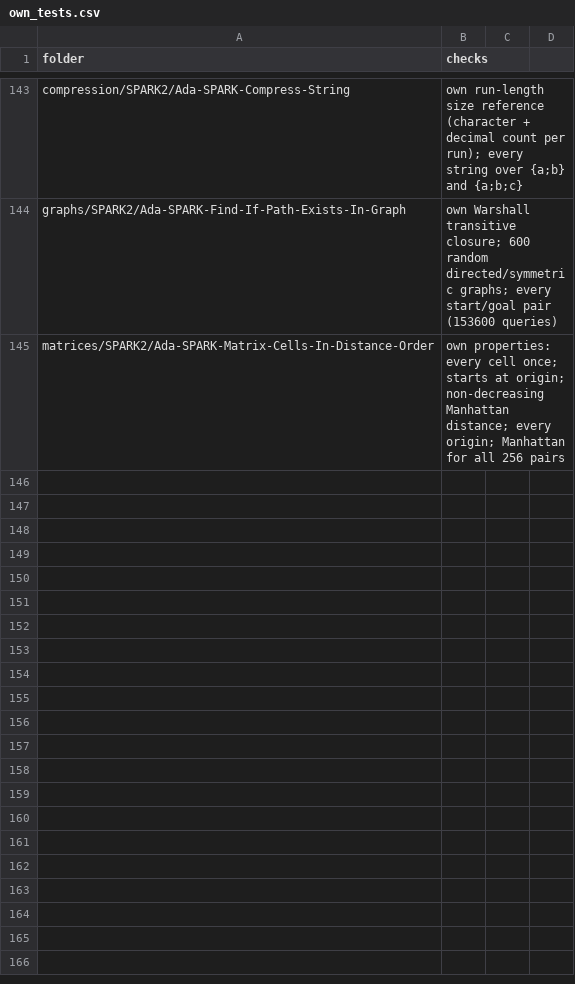
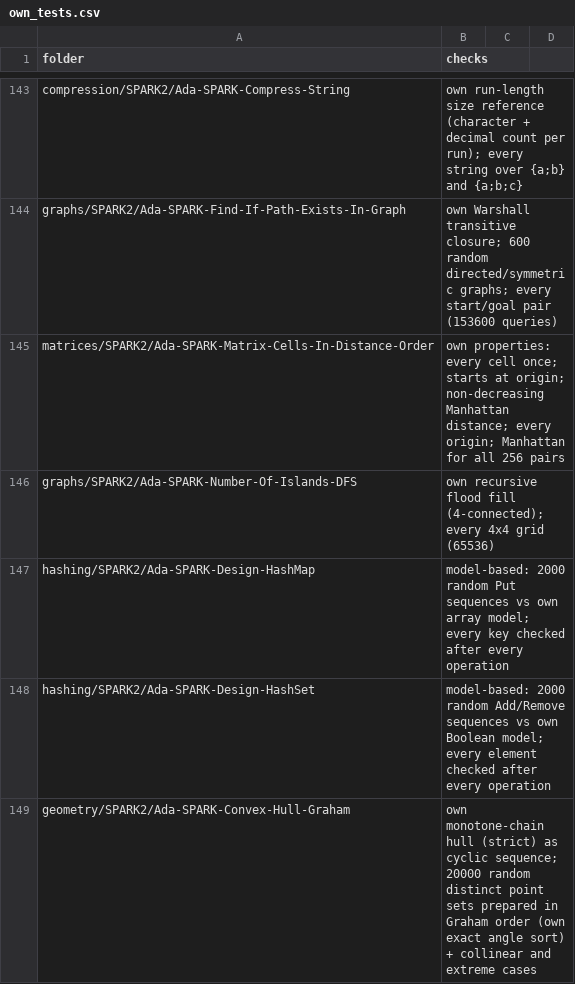
Before and after one commit to RobertBoettcherSF/Ada-Algorithms, a CSV file: tools/vv/own_tests.csv, drawn as a sheet; only a part is shown, gaps mark what is left out.

Commit message:
Own tests for 4 Silver folders (own_checks.adb + tests/SOURCES.txt)
Number-Of-Islands-DFS: own recursive flood fill, every 4x4 grid (65,536).
Design-HashMap / Design-HashSet: model-based random operation sequences against
own array models, every key checked after every operation.
Convex-Hull-Graham: 20,000 random distinct point sets prepared in Graham order
by an own exact angle sort, hull compared with an own monotone-chain hull as a
cyclic sequence; plus collinear and extreme cases. README now states the input
order Scan expects (it was only "points supplied in sorted order").
All pass on GNAT 14 and 12 with zero warnings.

```diff
--- a/tools/vv/own_tests.csv
+++ b/tools/vv/own_tests.csv
@@ -145 +145,5 @@ graphs/SPARK2/Ada-SPARK-Find-If-Path-Exists-In-Graph,own Warshall transitive clo
 matrices/SPARK2/Ada-SPARK-Matrix-Cells-In-Distance-Order,own properties: every cell once; starts at origin; non-decreasing Manhattan distance; every origin; Manhattan for all 256 pairs
+graphs/SPARK2/Ada-SPARK-Number-Of-Islands-DFS,own recursive flood fill (4-connected); every 4x4 grid (65536)
+hashing/SPARK2/Ada-SPARK-Design-HashMap,model-based: 2000 random Put sequences vs own array model; every key checked after every operation
+hashing/SPARK2/Ada-SPARK-Design-HashSet,model-based: 2000 random Add/Remove sequences vs own Boolean model; every element checked after every operation
+geometry/SPARK2/Ada-SPARK-Convex-Hull-Graham,own monotone-chain hull (strict) as cyclic sequence; 20000 random distinct point sets prepared in Graham order (own exact angle sort) + collinear and extreme cases
```
Also changed, not shown: 15 other files.
